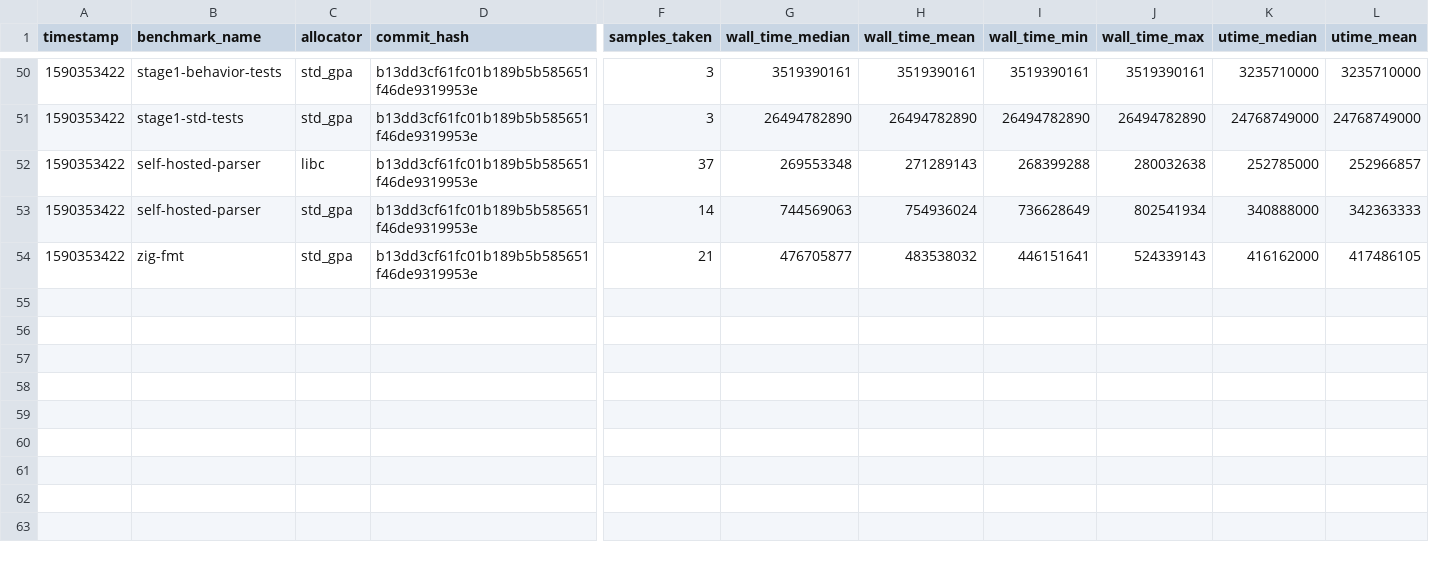
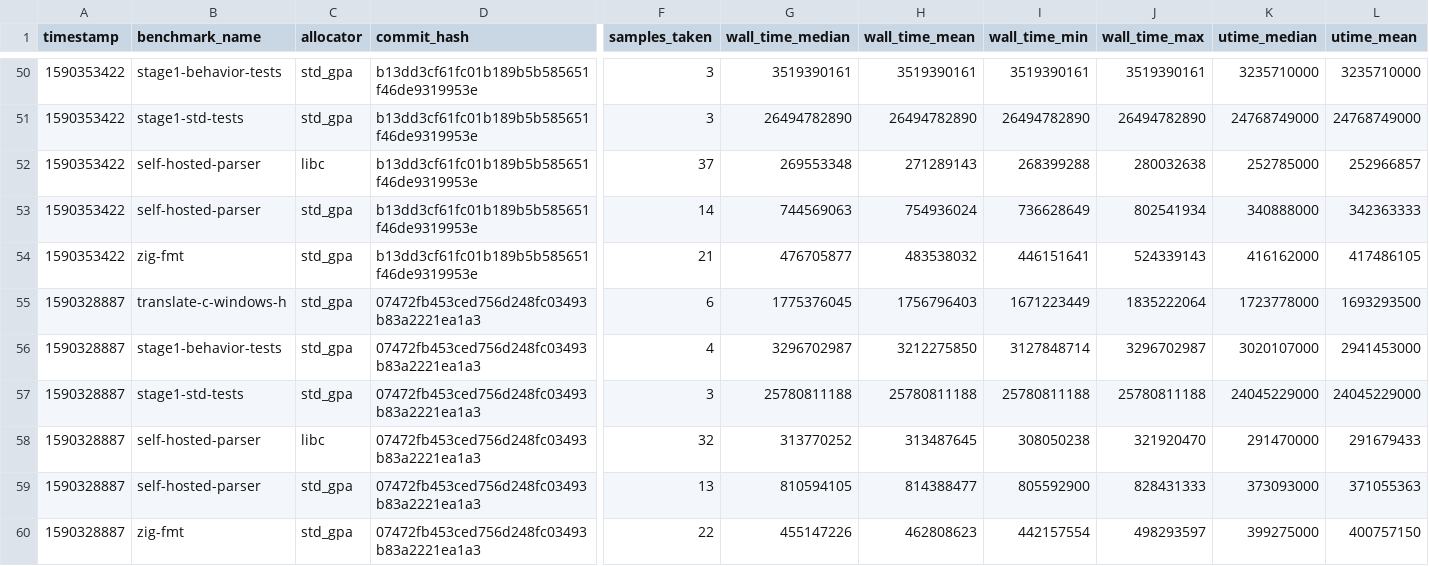
Before and after one commit to ziglang/gotta-go-fast, a CSV file: records.csv, drawn as a sheet; only a part is shown, gaps mark what is left out; rows hold the shown columns only; the diff names each change by its address in the sheet, - before the commit and + after, or states it on an @@ line.

Commit message:
add new benchmark records

```diff
--- a/records.csv
+++ b/records.csv
+row 55: 1590328887 | translate-c-windows-h | std_gpa | 07472fb453ced756d248fc03493b83a2221ea1a3 | 6 | 1775376045 | 1756796403 | 1671223449 | 1835222064 | 1723778000 | 1693293500
+row 56: 1590328887 | stage1-behavior-tests | std_gpa | 07472fb453ced756d248fc03493b83a2221ea1a3 | 4 | 3296702987 | 3212275850 | 3127848714 | 3296702987 | 3020107000 | 2941453000
+row 57: 1590328887 | stage1-std-tests | std_gpa | 07472fb453ced756d248fc03493b83a2221ea1a3 | 3 | 25780811188 | 25780811188 | 25780811188 | 25780811188 | 24045229000 | 24045229000
+row 58: 1590328887 | self-hosted-parser | libc | 07472fb453ced756d248fc03493b83a2221ea1a3 | 32 | 313770252 | 313487645 | 308050238 | 321920470 | 291470000 | 291679433
+row 59: 1590328887 | self-hosted-parser | std_gpa | 07472fb453ced756d248fc03493b83a2221ea1a3 | 13 | 810594105 | 814388477 | 805592900 | 828431333 | 373093000 | 371055363
+row 60: 1590328887 | zig-fmt | std_gpa | 07472fb453ced756d248fc03493b83a2221ea1a3 | 22 | 455147226 | 462808623 | 442157554 | 498293597 | 399275000 | 400757150
```
